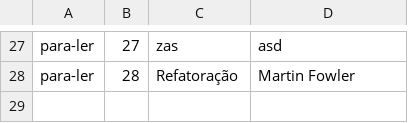
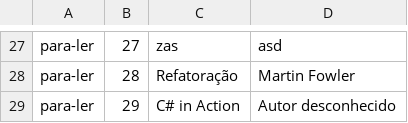
Before and after one commit to lucasamacedo/ASPNET, a CSV file: Alura.ListaLeitura/Alura.ListaLeitura.App/bin/Debug/netcoreapp2.0/livros.csv, drawn as a sheet; only a part is shown, gaps mark what is left out.

```diff
--- a/Alura.ListaLeitura/Alura.ListaLeitura.App/bin/Debug/netcoreapp2.0/livros.csv
+++ b/Alura.ListaLeitura/Alura.ListaLeitura.App/bin/Debug/netcoreapp2.0/livros.csv
@@ -28 +28,2 @@ para-ler;27;zas;asd
 para-ler;28;Refatoração;Martin Fowler
+para-ler;29;C# in Action;Autor desconhecido
```
Also changed, not shown: 6 other files.
